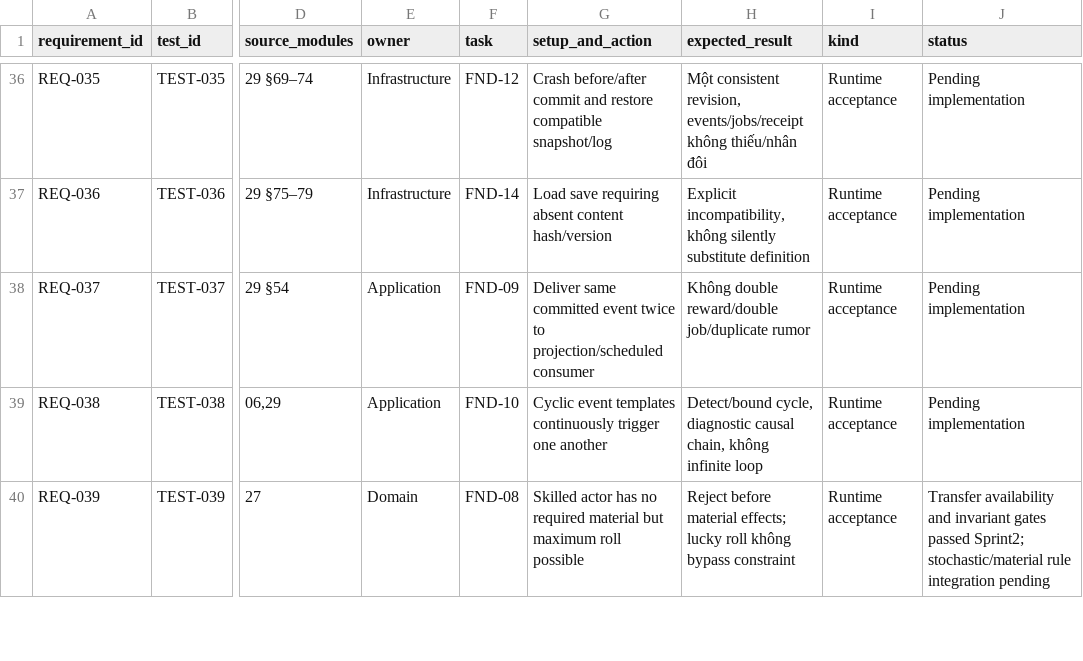
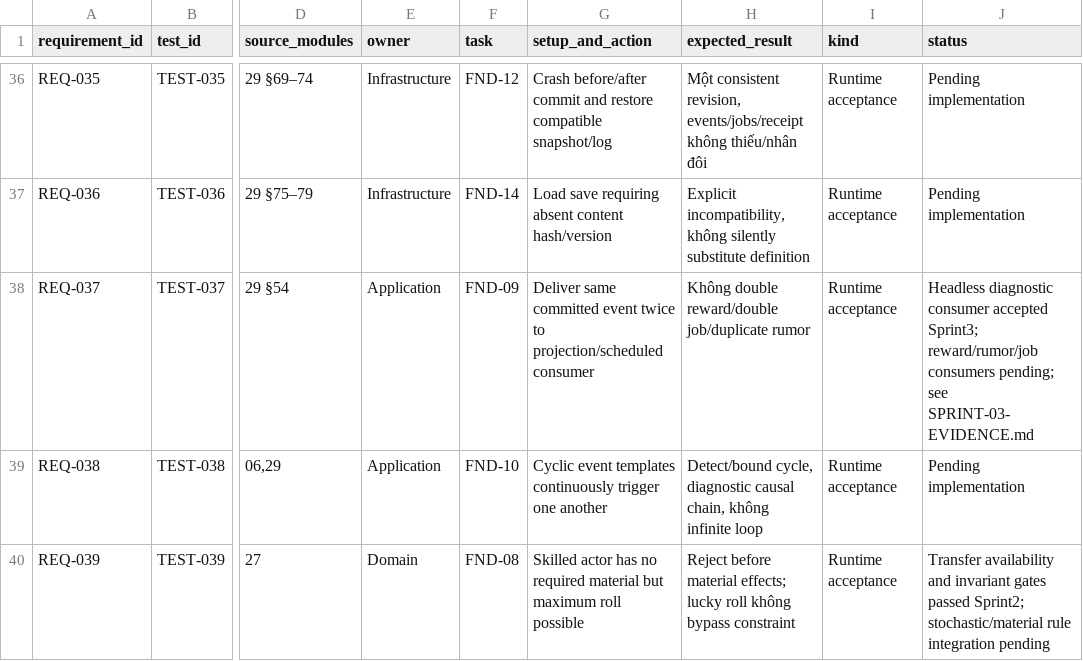
Before and after one commit to nguyenhaisy1/mythical_dnd, a CSV file: docs/qa/TEST-MATRIX.csv, drawn as a sheet; only a part is shown, gaps mark what is left out; the diff names each change by its address in the sheet, - before the commit and + after, or states it on an @@ line.

```diff
--- a/docs/qa/TEST-MATRIX.csv
+++ b/docs/qa/TEST-MATRIX.csv
-J38 (status): Pending implementation
+J38 (status): Headless diagnostic consumer accepted Sprint3; reward/rumor/job consumers pending; see SPRINT-03-EVIDENCE.md
```
Also changed, not shown: docs/production/BACKLOG.csv, 23 other files.
